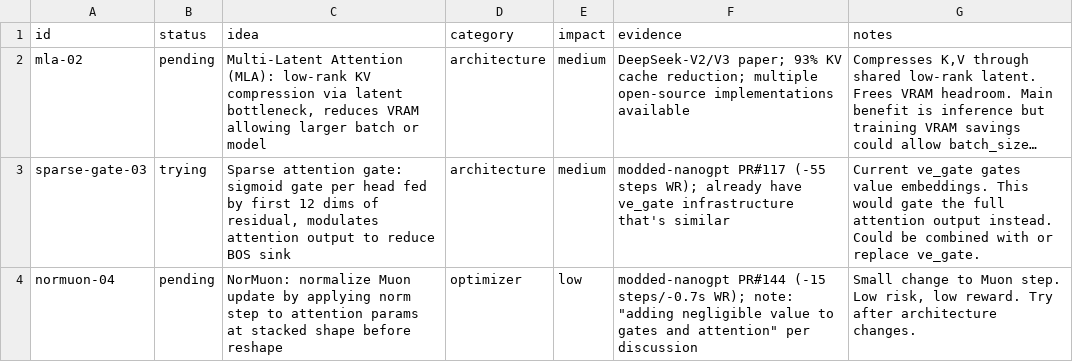
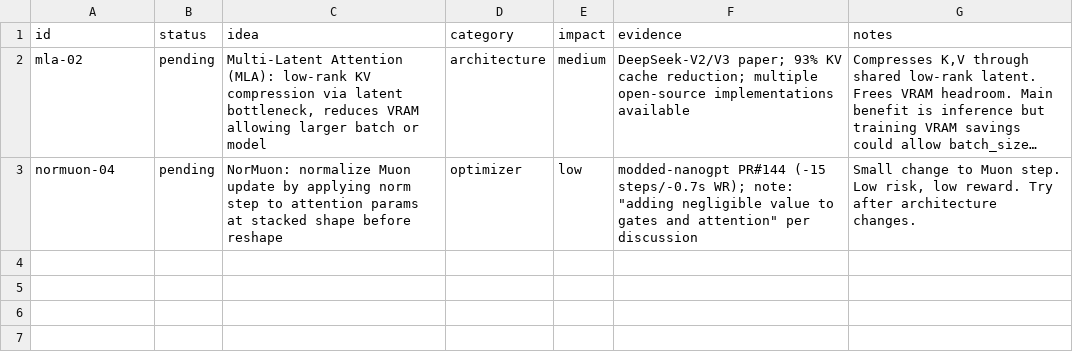
Before and after one commit to Djordje-Stojanovic/TrainRTX5070_200MTokens, a TSV file: ideas.tsv, drawn as a sheet; long unchanged cells end in …; the diff names each change by its address in the sheet, - before the commit and + after, or states it on an @@ line.

Commit message:
ideas: remove sparse-gate-03 (tried as attn output gating, discard)

```diff
--- a/ideas.tsv
+++ b/ideas.tsv
-row 3: sparse-gate-03 | trying | Sparse attention gate: sigmoid gate per head fed by first 12 dims of residual, modulates attention output to reduce BOS sink | architecture | medium | modded-nanogpt PR#117 (-55 steps WR); already have ve_gate infrastructure that's similar | Current ve_gate gates value embeddings. This would gate the full attention output instead. Could be combined with or replace ve_gate.
```
